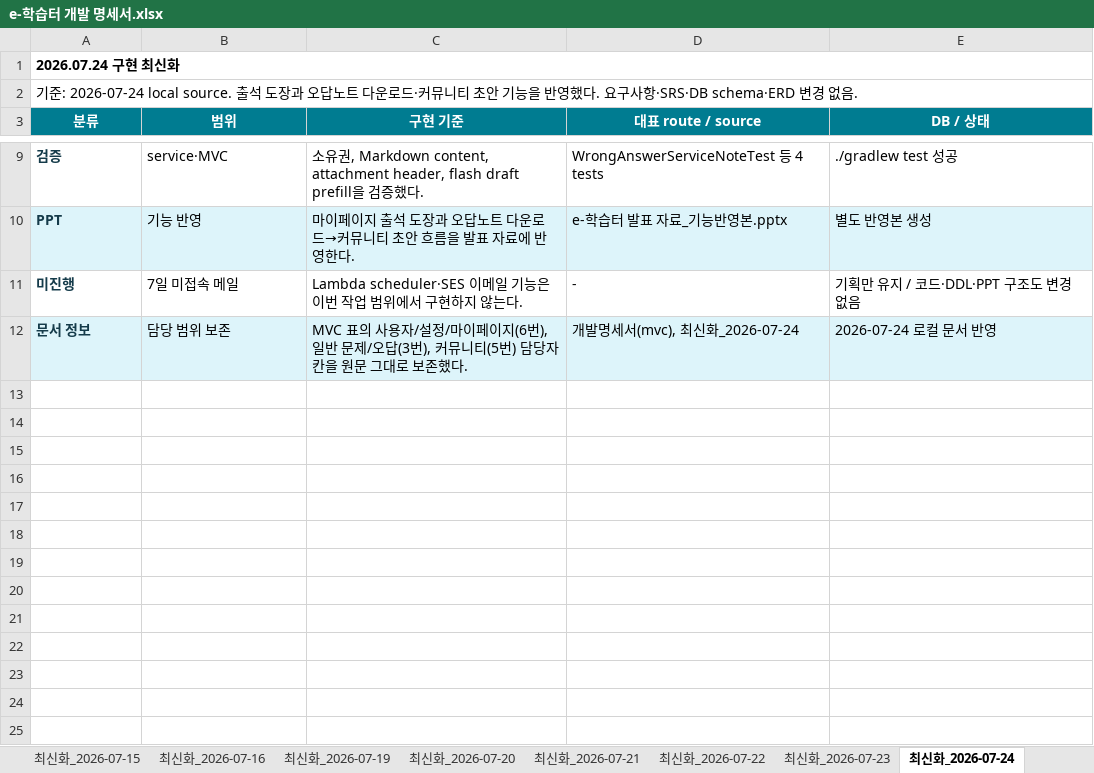
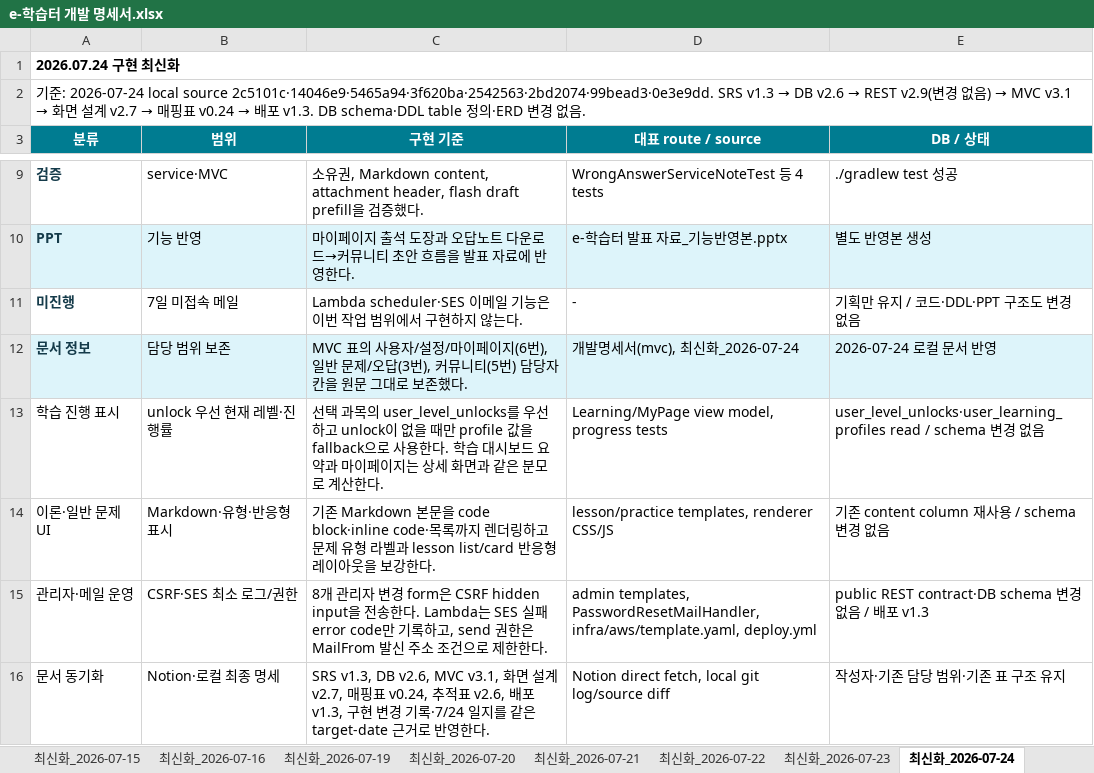
Before and after one commit to hyunkyumlee/Acorn-E-Learning, an Excel workbook: docs/최종 문서/e-학습터 개발 명세서.xlsx, sheet 최신화_2026-07-24, drawn as a sheet; only a part is shown, gaps mark what is left out; values as stored, in another font and other column widths than the file's, no borders; the diff names each change by its address in the sheet, - before the commit and + after, or states it on an @@ line.

Commit message:
Update e-학습터 개발 명세서.xlsx

```diff
--- a/docs/최종 문서/e-학습터 개발 명세서.xlsx (sheet 최신화_2026-07-24)
+++ b/docs/최종 문서/e-학습터 개발 명세서.xlsx (sheet 최신화_2026-07-24)
@@ A2 (분류): …준: 2026-07-24 local source. 출석 도장과 오답노트 다운로드·커뮤니티 초안 기능을 반영했다. 요구사항·SRS·DB schema·ERD 변경 없… → …준: 2026-07-24 local source 2c5101c·14046e9·5465a94·3f620ba·2542563·2bd2074·99bead3·0e3e9dd. SRS v1.3 → DB v2.6 → REST v2.9(변경 없음) → MVC v3.1 → 화면 설계 v2.7 → 매핑표 v0.24 → 배포 v1.3. DB schema·DDL table 정의·ERD 변경 없… @@
+row 13: 학습 진행 표시 | unlock 우선 현재 레벨·진행률 | 선택 과목의 user_level_unlocks를 우선하고 unlock이 없을 때만 profile 값을 fallback으로 사용한다. 학습 대시보드 요약과 마이페이지는 상세 화면과 같은 분모로 계산한다. | Learning/MyPage view model, progress tests | user_level_unlocks·user_learning_profiles read / schema 변경 없음
+row 14: 이론·일반 문제 UI | Markdown·유형·반응형 표시 | 기존 Markdown 본문을 code block·inline code·목록까지 렌더링하고 문제 유형 라벨과 lesson list/card 반응형 레이아웃을 보강한다. | lesson/practice templates, renderer CSS/JS | 기존 content column 재사용 / schema 변경 없음
+row 15: 관리자·메일 운영 | CSRF·SES 최소 로그/권한 | 8개 관리자 변경 form은 CSRF hidden input을 전송한다. Lambda는 SES 실패 error code만 기록하고, send 권한은 MailFrom 발신 주소 조건으로 제한한다. | admin templates, PasswordResetMailHandler, infra/aws/template.yaml, deploy.yml | public REST contract·DB schema 변경 없음 / 배포 v1.3
+row 16: 문서 동기화 | Notion·로컬 최종 명세 | SRS v1.3, DB v2.6, MVC v3.1, 화면 설계 v2.7, 매핑표 v0.24, 추적표 v2.6, 배포 v1.3, 구현 변경 기록·7/24 일지를 같은 target-date 근거로 반영한다. | Notion direct fetch, local git log/source diff | 작성자·기존 담당 범위·기존 표 구조 유지
```
